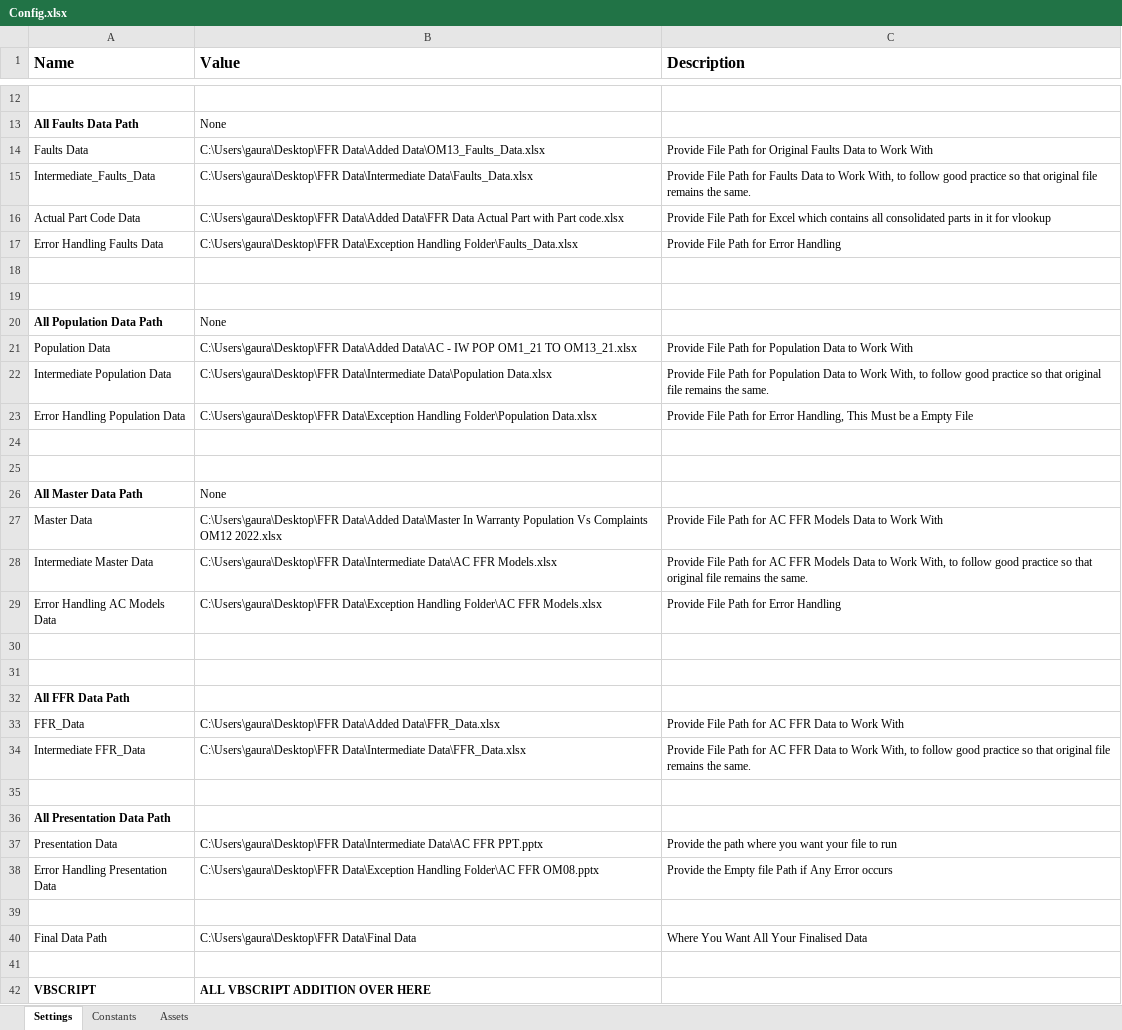
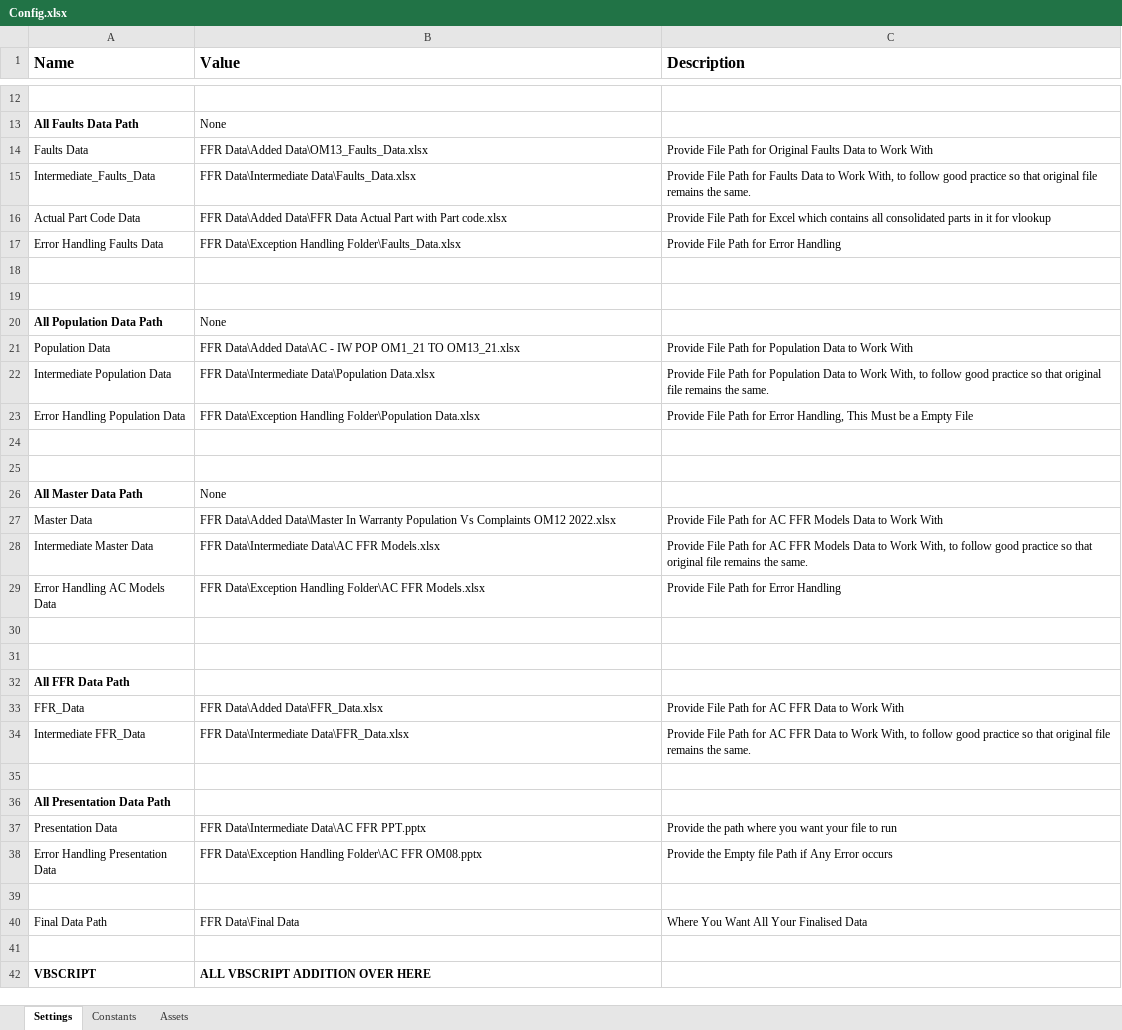
Before and after one commit to Gauravkeny/FFR-Preparation-REFramework, an Excel workbook: Data/Config.xlsx, sheet Settings, drawn as a sheet; only a part is shown, gaps mark what is left out; values as stored, in another font and other column widths than the file's, no borders; the diff covers the shown part only; the diff names each change by its address in the sheet, - before the commit and + after, or states it on an @@ line.

Commit message:
Final Updated Data Done

```diff
--- a/Data/Config.xlsx (sheet Settings)
+++ b/Data/Config.xlsx (sheet Settings)
-B14 (Value): C:\Users\gaura\Desktop\FFR Data\Added Data\OM13_Faults_Data.xlsx
+B14 (Value): FFR Data\Added Data\OM13_Faults_Data.xlsx
-B15 (Value): C:\Users\gaura\Desktop\FFR Data\Intermediate Data\Faults_Data.xlsx
+B15 (Value): FFR Data\Intermediate Data\Faults_Data.xlsx
-B16 (Value): C:\Users\gaura\Desktop\FFR Data\Added Data\FFR…
+B16 (Value): FFR Data\Added Data\FFR…
-B17 (Value): C:\Users\gaura\Desktop\FFR Data\Exception Handling…
+B17 (Value): FFR Data\Exception Handling…
-B21 (Value): C:\Users\gaura\Desktop\FFR Data\Added Data\AC…
+B21 (Value): FFR Data\Added Data\AC…
-B22 (Value): C:\Users\gaura\Desktop\FFR Data\Intermediate Data\Population…
+B22 (Value): FFR Data\Intermediate Data\Population…
-B23 (Value): C:\Users\gaura\Desktop\FFR Data\Exception Handling…
+B23 (Value): FFR Data\Exception Handling…
-B27 (Value): C:\Users\gaura\Desktop\FFR Data\Added Data\Master…
+B27 (Value): FFR Data\Added Data\Master…
-B28 (Value): C:\Users\gaura\Desktop\FFR Data\Intermediate Data\AC…
+B28 (Value): FFR Data\Intermediate Data\AC…
-B29 (Value): C:\Users\gaura\Desktop\FFR Data\Exception Handling…
+B29 (Value): FFR Data\Exception Handling…
-B33 (Value): C:\Users\gaura\Desktop\FFR Data\Added Data\FFR_Data.xlsx
+B33 (Value): FFR Data\Added Data\FFR_Data.xlsx
-B34 (Value): C:\Users\gaura\Desktop\FFR Data\Intermediate Data\FFR_Data.xlsx
+B34 (Value): FFR Data\Intermediate Data\FFR_Data.xlsx
-B37 (Value): C:\Users\gaura\Desktop\FFR Data\Intermediate Data\AC…
+B37 (Value): FFR Data\Intermediate Data\AC…
-B38 (Value): C:\Users\gaura\Desktop\FFR Data\Exception Handling…
+B38 (Value): FFR Data\Exception Handling…
-B40 (Value): C:\Users\gaura\Desktop\FFR Data\Final Data
+B40 (Value): FFR Data\Final Data
```
Also changed, not shown: 13 edited cells elsewhere in this sheet, 30 other files.
